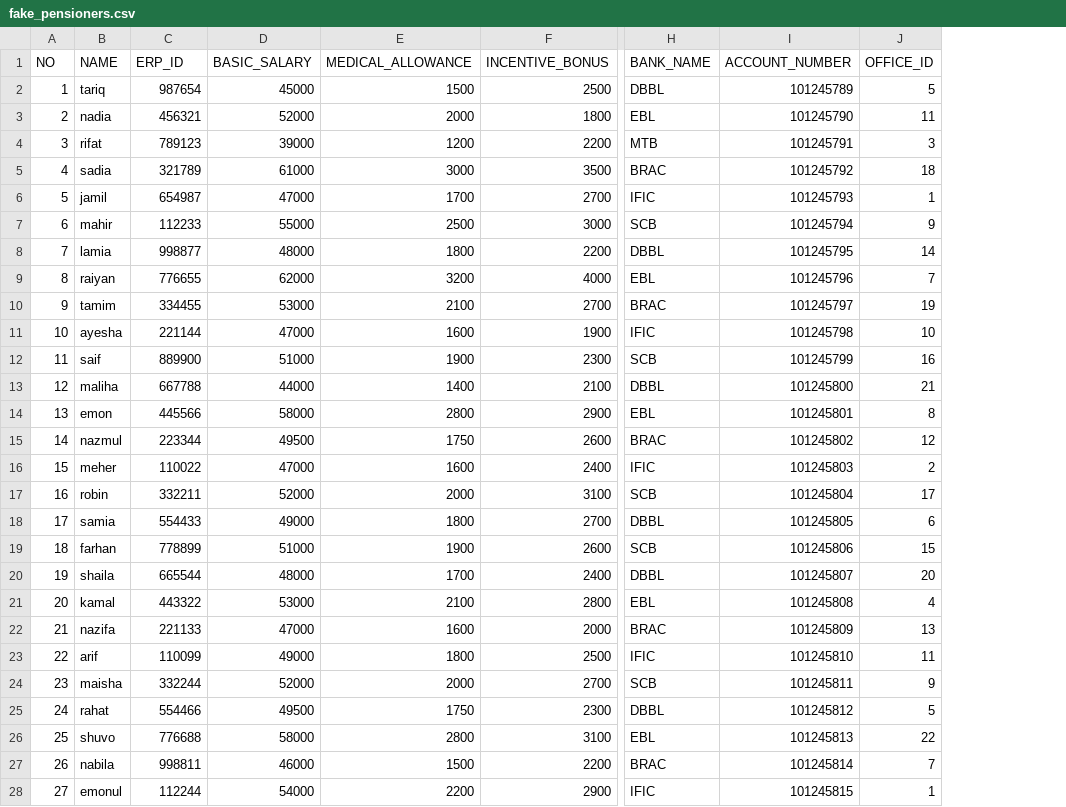
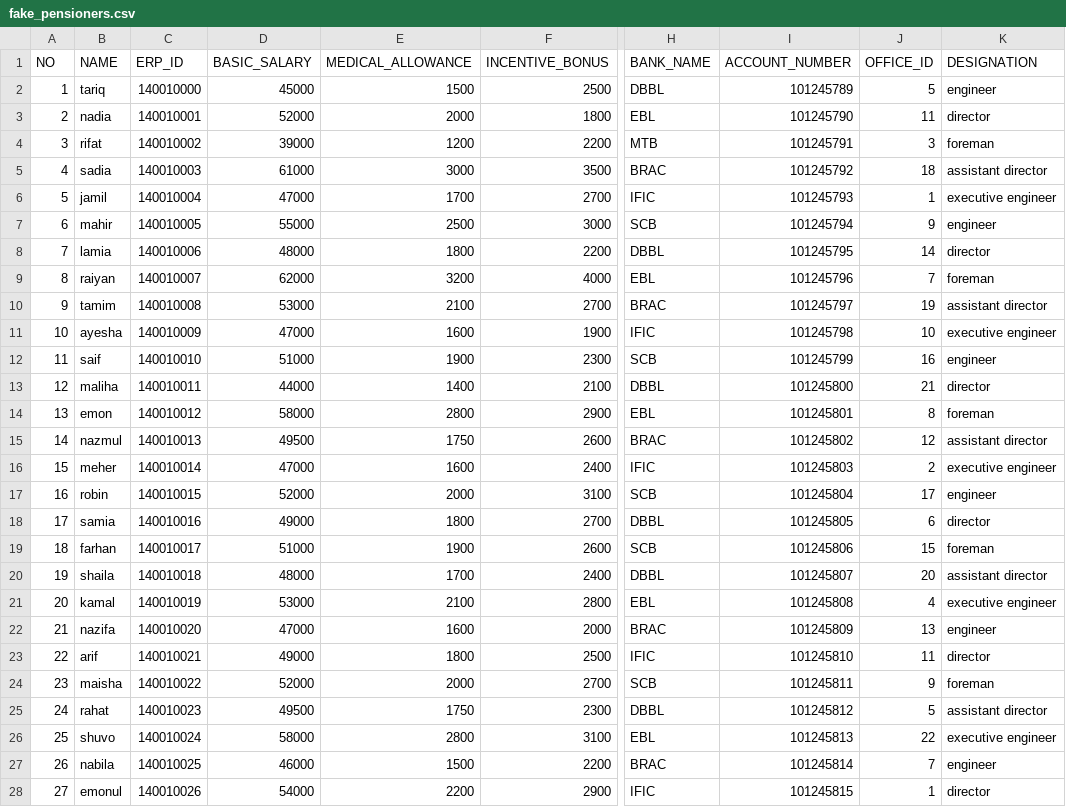
Before and after one commit to asifbuet047/bpdb-pensioner-finance, a CSV file: fake_pensioners.csv, drawn as a sheet; only a part is shown, gaps mark what is left out; the diff covers the shown part only; the diff names each change by its address in the sheet, - before the commit and + after, or states it on an @@ line.

Commit message:
pensioner upload issue solved by adding designation filed into fillable property

```diff
--- a/fake_pensioners.csv
+++ b/fake_pensioners.csv
+column K (DESIGNATION), rows 2-28: engineer | director | foreman | assistant director | executive engineer | engineer | director | foreman | assistant director | executive engineer | engineer | director | foreman | assistant director | executive engineer | engineer | director | foreman | assistant director | executive engineer | engineer | director | foreman | assistant director | executive engineer | engineer | director
-C2 (ERP_ID): 987654
+C2 (ERP_ID): 140010000
-C3 (ERP_ID): 456321
+C3 (ERP_ID): 140010001
-C4 (ERP_ID): 789123
+C4 (ERP_ID): 140010002
-C5 (ERP_ID): 321789
+C5 (ERP_ID): 140010003
-C6 (ERP_ID): 654987
+C6 (ERP_ID): 140010004
-C7 (ERP_ID): 112233
+C7 (ERP_ID): 140010005
-C8 (ERP_ID): 998877
+C8 (ERP_ID): 140010006
-C9 (ERP_ID): 776655
+C9 (ERP_ID): 140010007
-C10 (ERP_ID): 334455
+C10 (ERP_ID): 140010008
-C11 (ERP_ID): 221144
+C11 (ERP_ID): 140010009
-C12 (ERP_ID): 889900
+C12 (ERP_ID): 140010010
-C13 (ERP_ID): 667788
+C13 (ERP_ID): 140010011
-C14 (ERP_ID): 445566
+C14 (ERP_ID): 140010012
-C15 (ERP_ID): 223344
+C15 (ERP_ID): 140010013
-C16 (ERP_ID): 110022
+C16 (ERP_ID): 140010014
-C17 (ERP_ID): 332211
+C17 (ERP_ID): 140010015
-C18 (ERP_ID): 554433
+C18 (ERP_ID): 140010016
-C19 (ERP_ID): 778899
+C19 (ERP_ID): 140010017
-C20 (ERP_ID): 665544
+C20 (ERP_ID): 140010018
-C21 (ERP_ID): 443322
+C21 (ERP_ID): 140010019
-C22 (ERP_ID): 221133
+C22 (ERP_ID): 140010020
-C23 (ERP_ID): 110099
+C23 (ERP_ID): 140010021
-C24 (ERP_ID): 332244
+C24 (ERP_ID): 140010022
-C25 (ERP_ID): 554466
+C25 (ERP_ID): 140010023
-C26 (ERP_ID): 776688
+C26 (ERP_ID): 140010024
-C27 (ERP_ID): 998811
+C27 (ERP_ID): 140010025
-C28 (ERP_ID): 112244
+C28 (ERP_ID): 140010026
```
Also changed, not shown: 43 edited cells elsewhere in this file, 8 other files.
